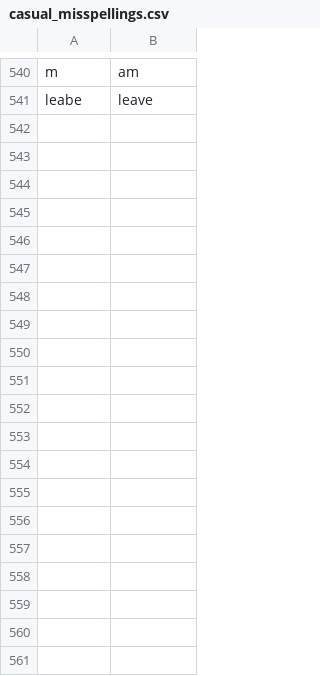
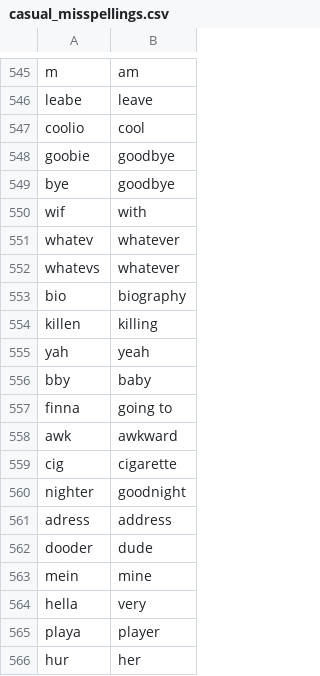
Before and after one commit to brannondorsey/exchatter, a CSV file: data/dictionaries/casual_misspellings.csv, drawn as a sheet; only a part is shown, gaps mark what is left out; the diff covers the shown part only; the diff names each change by its address in the sheet, - before the commit and + after, or states it on an @@ line.

```diff
--- a/data/dictionaries/casual_misspellings.csv
+++ b/data/dictionaries/casual_misspellings.csv
+row 547: coolio | cool
+row 548: goobie | goodbye
+row 549: bye | goodbye
+row 550: wif | with
+row 551: whatev | whatever
+row 552: whatevs | whatever
+row 553: bio | biography
+row 554: killen | killing
+row 555: yah | yeah
+row 556: bby | baby
+row 557: finna | going to
+row 558: awk | awkward
+row 559: cig | cigarette
+row 560: nighter | goodnight
+row 561: adress | address
+row 562: dooder | dude
+row 563: mein | mine
+row 564: hella | very
+row 565: playa | player
+row 566: hur | her
```
Also changed, not shown: 16 added rows elsewhere in this file, data/dictionaries/text_acronyms.csv, 19 other files.
